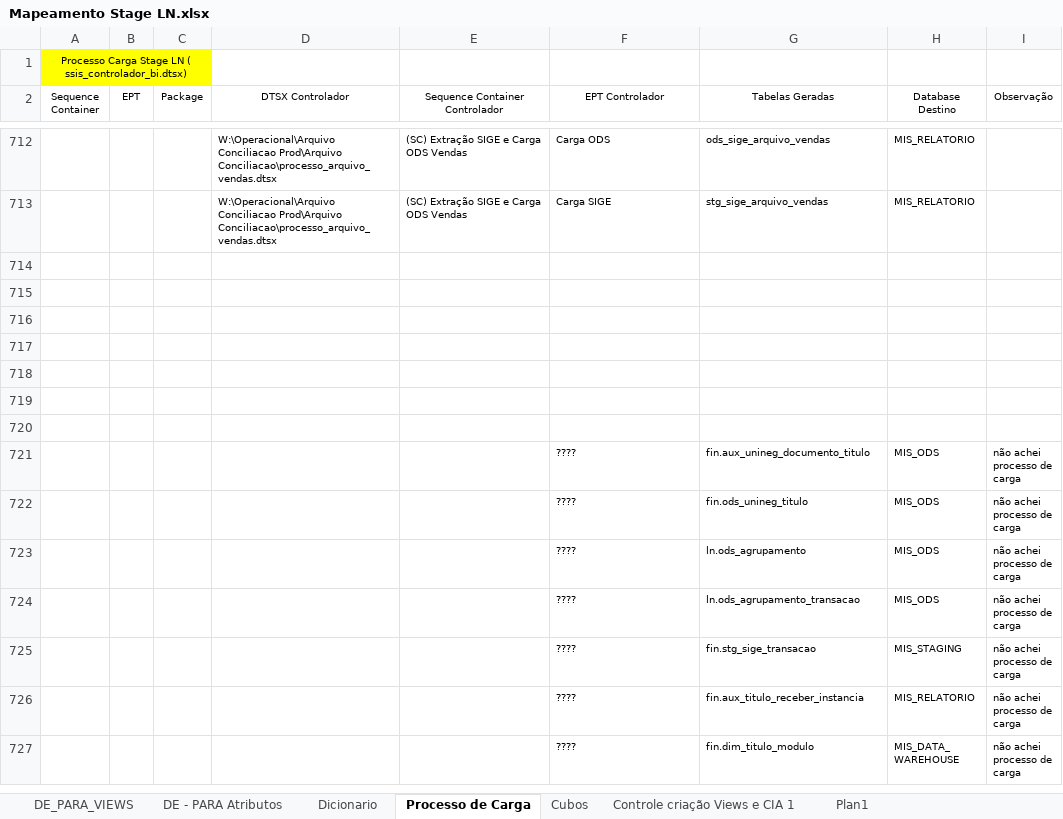
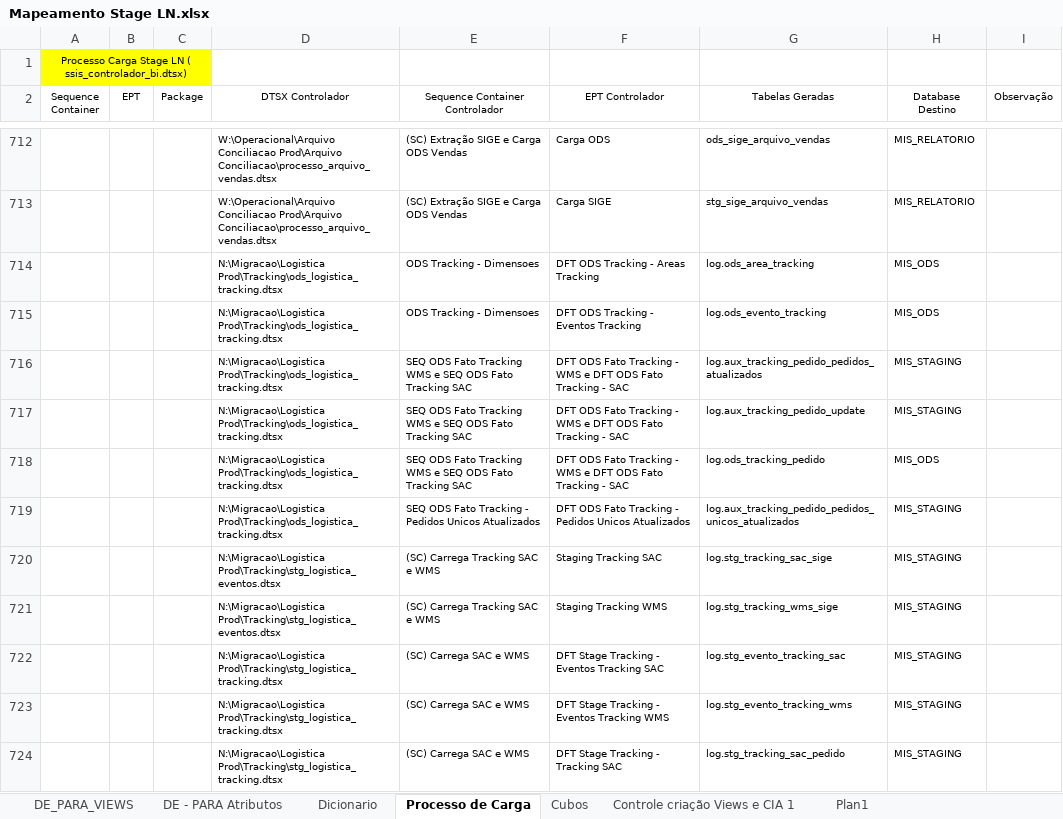
Before and after one commit to patricknaka/Nova, an Excel workbook: Documentação/Planilhas/Mapeamento Stage LN.xlsx, sheet Processo de Carga, drawn as a sheet; only a part is shown, gaps mark what is left out; the shorter side is filled out with more unchanged rows; values as stored, in another font and other column widths than the file's, no borders; table styles not drawn; the diff covers the shown part only; the diff names each change by its address in the sheet, - before the commit and + after, or states it on an @@ line.

Commit message:
Atualização da Documentação

```diff
--- a/Documentação/Planilhas/Mapeamento Stage LN.xlsx (sheet Processo de Carga)
+++ b/Documentação/Planilhas/Mapeamento Stage LN.xlsx (sheet Processo de Carga)
+row 714:  |  |  | N:\Migracao\Logistica Prod\Tracking\ods_logistica_tracking.dtsx | ODS Tracking - Dimensoes | DFT ODS Tracking - Areas Tracking | log.ods_area_tracking | MIS_ODS
+row 715:  |  |  | N:\Migracao\Logistica Prod\Tracking\ods_logistica_tracking.dtsx | ODS Tracking - Dimensoes | DFT ODS Tracking - Eventos Tracking | log.ods_evento_tracking | MIS_ODS
+row 716:  |  |  | N:\Migracao\Logistica Prod\Tracking\ods_logistica_tracking.dtsx | SEQ ODS Fato Tracking WMS e SEQ ODS Fato Tracking SAC | DFT ODS Fato Tracking - WMS e DFT ODS Fato Tracking - SAC | log.aux_tracking_pedido_pedidos_atualizados | MIS_STAGING
+row 717:  |  |  | N:\Migracao\Logistica Prod\Tracking\ods_logistica_tracking.dtsx | SEQ ODS Fato Tracking WMS e SEQ ODS Fato Tracking SAC | DFT ODS Fato Tracking - WMS e DFT ODS Fato Tracking - SAC | log.aux_tracking_pedido_update | MIS_STAGING
+row 718:  |  |  | N:\Migracao\Logistica Prod\Tracking\ods_logistica_tracking.dtsx | SEQ ODS Fato Tracking WMS e SEQ ODS Fato Tracking SAC | DFT ODS Fato Tracking - WMS e DFT ODS Fato Tracking - SAC | log.ods_tracking_pedido | MIS_ODS
+row 719:  |  |  | N:\Migracao\Logistica Prod\Tracking\ods_logistica_tracking.dtsx | SEQ ODS Fato Tracking - Pedidos Unicos Atualizados | DFT ODS Fato Tracking - Pedidos Unicos Atualizados | log.aux_tracking_pedido_pedidos_unicos_atualizados | MIS_STAGING
+row 720:  |  |  | N:\Migracao\Logistica Prod\Tracking\stg_logistica_eventos.dtsx | (SC) Carrega Tracking SAC e WMS | Staging Tracking SAC | log.stg_tracking_sac_sige | MIS_STAGING
+row 721:  |  |  | N:\Migracao\Logistica Prod\Tracking\stg_logistica_eventos.dtsx | (SC) Carrega Tracking SAC e WMS | Staging Tracking WMS | log.stg_tracking_wms_sige | MIS_STAGING
+row 722:  |  |  | N:\Migracao\Logistica Prod\Tracking\stg_logistica_tracking.dtsx | (SC) Carrega SAC e WMS | DFT Stage Tracking - Eventos Tracking SAC | log.stg_evento_tracking_sac | MIS_STAGING
+row 723:  |  |  | N:\Migracao\Logistica Prod\Tracking\stg_logistica_tracking.dtsx | (SC) Carrega SAC e WMS | DFT Stage Tracking - Eventos Tracking WMS | log.stg_evento_tracking_wms | MIS_STAGING
+row 724:  |  |  | N:\Migracao\Logistica Prod\Tracking\stg_logistica_tracking.dtsx | (SC) Carrega SAC e WMS | DFT Stage Tracking - Tracking SAC | log.stg_tracking_sac_pedido | MIS_STAGING
```
Also changed, not shown: 10 added rows elsewhere in this sheet, 3 other files.
